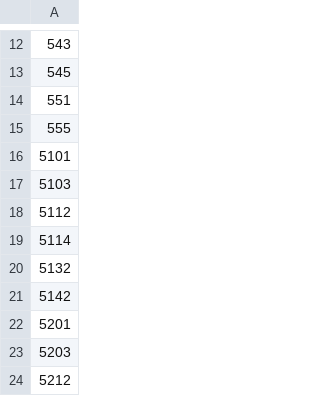
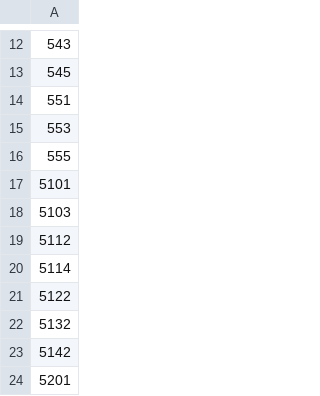
Before and after one commit to HenryDayHall/jetTools, a CSV file: tree_tagger/contains_b_quark.csv, drawn as a sheet; only a part is shown, gaps mark what is left out; the shorter side is filled out with more unchanged rows; the diff covers the shown part only.

```diff
--- a/tree_tagger/contains_b_quark.csv
+++ b/tree_tagger/contains_b_quark.csv
@@ -14,2 +14,3 @@
 551
+553
 555
@@ -19,2 +20,3 @@
 5114
+5122
 5132
```
Also changed, not shown: 55 added rows elsewhere in this file, 8 other files.
